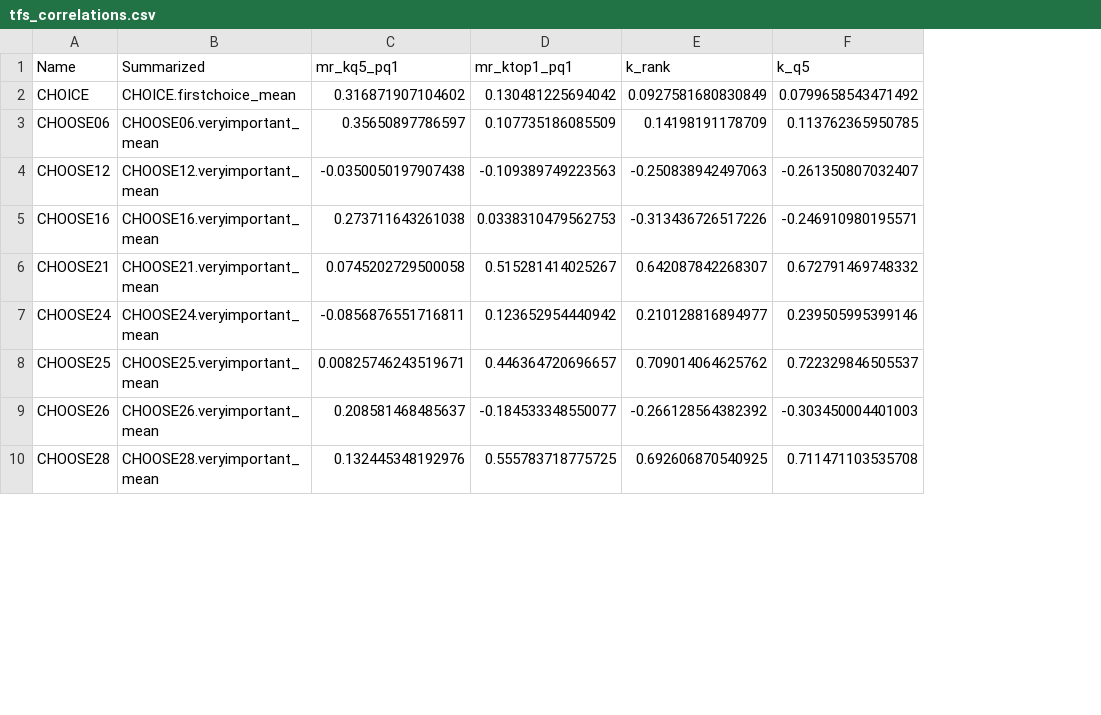
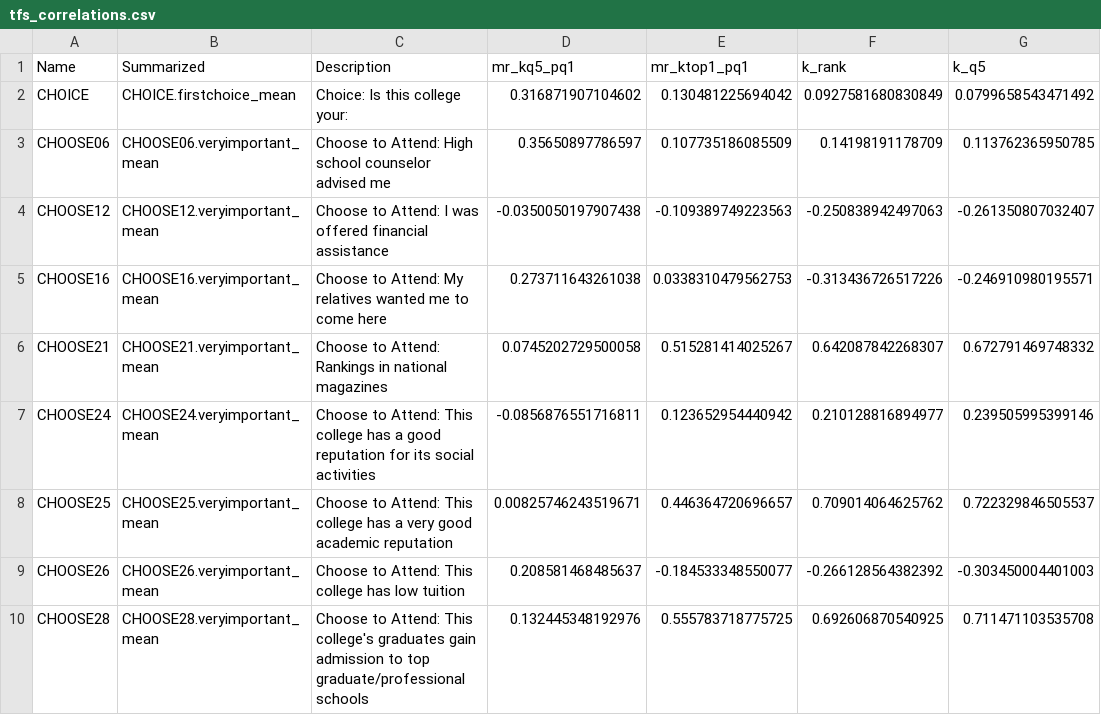
Before and after one commit to mjclawrence/soci1230_w22, a CSV file: data/tfs_correlations.csv, drawn as a sheet; only a part is shown; the diff names each change by its address in the sheet, - before the commit and + after, or states it on an @@ line.

Commit message:
Adds question descriptions to tfs_correlations

```diff
--- a/data/tfs_correlations.csv
+++ b/data/tfs_correlations.csv
+column C (Description), rows 2-10: Choice: Is this college your: | Choose to Attend: High school counselor advised me | Choose to Attend: I was offered financial assistance | Choose to Attend: My relatives wanted me to come here | Choose to Attend: Rankings in national magazines | Choose to Attend: This college has a good reputation for its social activities | Choose to Attend: This college has a very good academic reputation | Choose to Attend: This college has low tuition | Choose to Attend: This college's graduates gain admission to top graduate/professional schools
```
Also changed, not shown: 1 other file.
